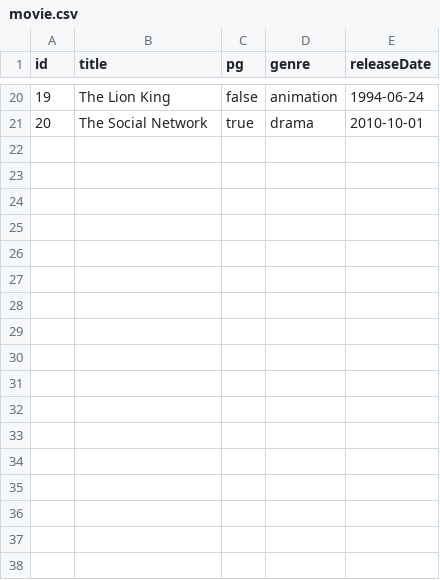
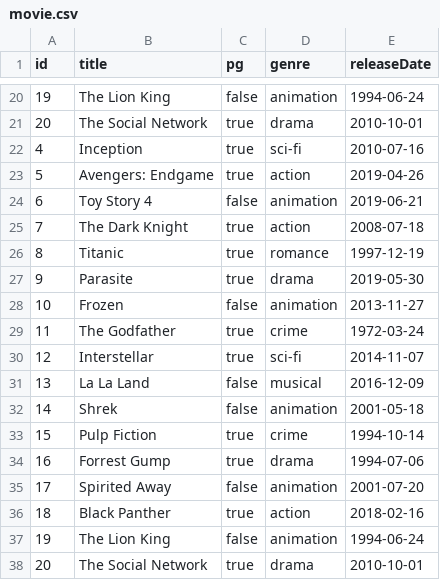
Before and after one commit to MargineanMiruna/Cinema, a CSV file: target/classes/main/java/Files/movie.csv, drawn as a sheet; only a part is shown, gaps mark what is left out; the diff names each change by its address in the sheet, - before the commit and + after, or states it on an @@ line.

```diff
--- a/target/classes/main/java/Files/movie.csv
+++ b/target/classes/main/java/Files/movie.csv
+row 22: 4 | Inception | true | sci-fi | 2010-07-16
+row 23: 5 | Avengers: Endgame | true | action | 2019-04-26
+row 24: 6 | Toy Story 4 | false | animation | 2019-06-21
+row 25: 7 | The Dark Knight | true | action | 2008-07-18
+row 26: 8 | Titanic | true | romance | 1997-12-19
+row 27: 9 | Parasite | true | drama | 2019-05-30
+row 28: 10 | Frozen | false | animation | 2013-11-27
+row 29: 11 | The Godfather | true | crime | 1972-03-24
+row 30: 12 | Interstellar | true | sci-fi | 2014-11-07
+row 31: 13 | La La Land | false | musical | 2016-12-09
+row 32: 14 | Shrek | false | animation | 2001-05-18
+row 33: 15 | Pulp Fiction | true | crime | 1994-10-14
+row 34: 16 | Forrest Gump | true | drama | 1994-07-06
+row 35: 17 | Spirited Away | false | animation | 2001-07-20
+row 36: 18 | Black Panther | true | action | 2018-02-16
+row 37: 19 | The Lion King | false | animation | 1994-06-24
+row 38: 20 | The Social Network | true | drama | 2010-10-01
```
Also changed, not shown: src/main/java/Files/customer.csv, src/main/java/Files/screen.csv, 10 other files.
